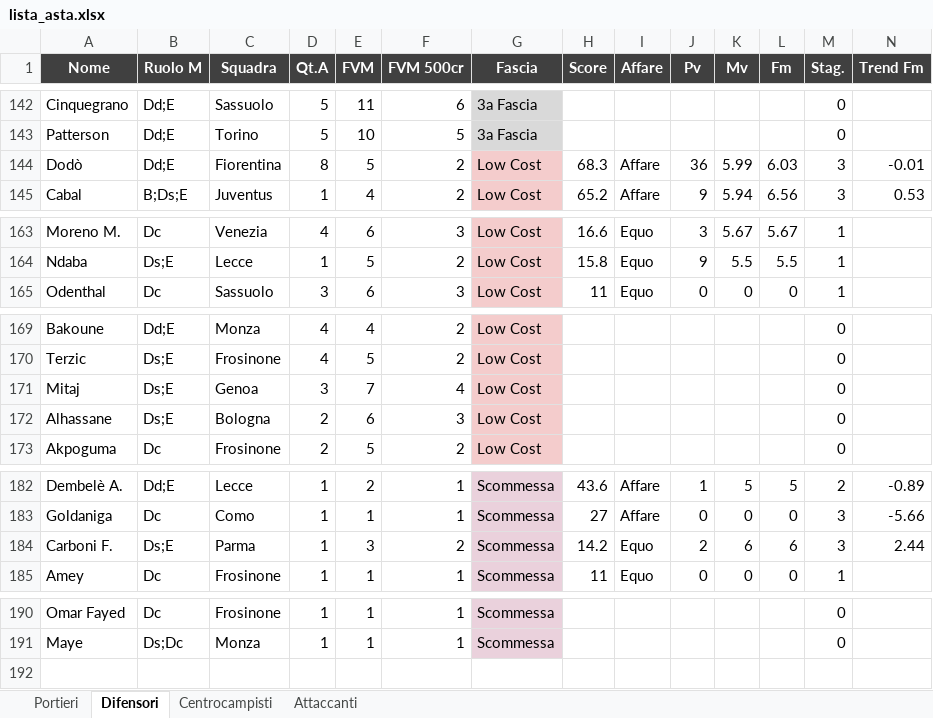
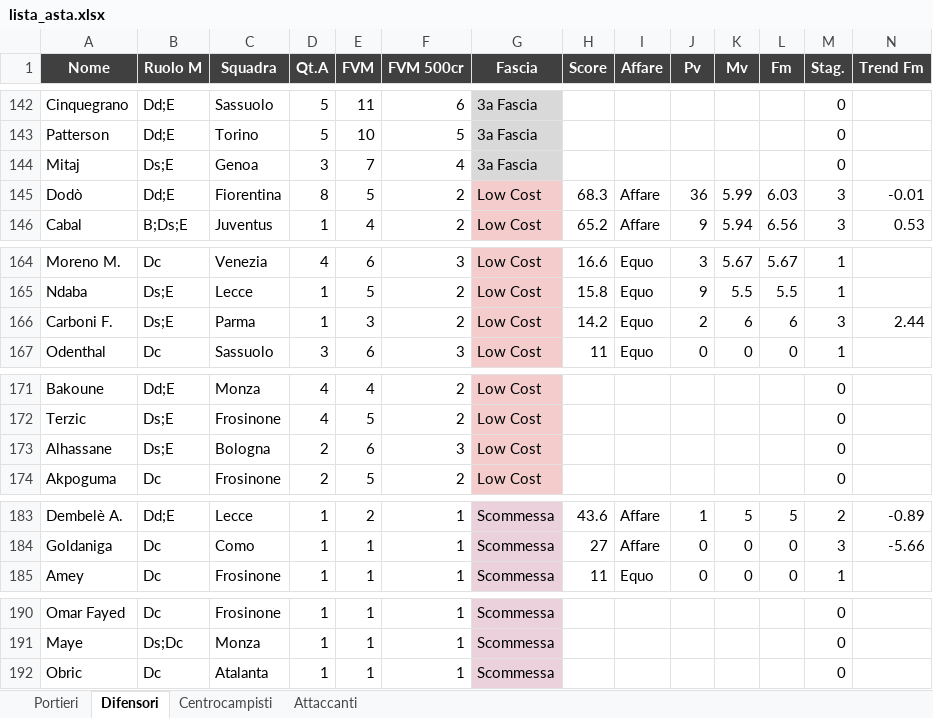
Before and after one commit to danielebaldo/fantaden, an Excel workbook: export/lista_asta.xlsx, sheet Difensori, drawn as a sheet; only a part is shown, gaps mark what is left out; values as stored, in another font and other column widths than the file's, no borders; removed rows and columns are numbered as before the commit, all else as after; rows hold the shown columns only; the diff names each change by its address in the sheet, - before the commit and + after, or states it on an @@ line.

```diff
--- a/export/lista_asta.xlsx (sheet Difensori)
+++ b/export/lista_asta.xlsx (sheet Difensori)
+row 144: Mitaj | Ds;E | Genoa | 3 | 7 | 4 | 3a Fascia |  |  |  |  |  | 0
+row 166: Carboni F. | Ds;E | Parma | 1 | 3 | 2 | Low Cost | 14.2 | Equo | 2 | 6 | 6 | 3 | 2.44
-row 171: Mitaj | Ds;E | Genoa | 3 | 7 | 4 | Low Cost |  |  |  |  |  | 0
-row 184: Carboni F. | Ds;E | Parma | 1 | 3 | 2 | Scommessa | 14.2 | Equo | 2 | 6 | 6 | 3 | 2.44
+row 192: Obric | Dc | Atalanta | 1 | 1 | 1 | Scommessa |  |  |  |  |  | 0
```
Also changed, not shown: 5 other files.
